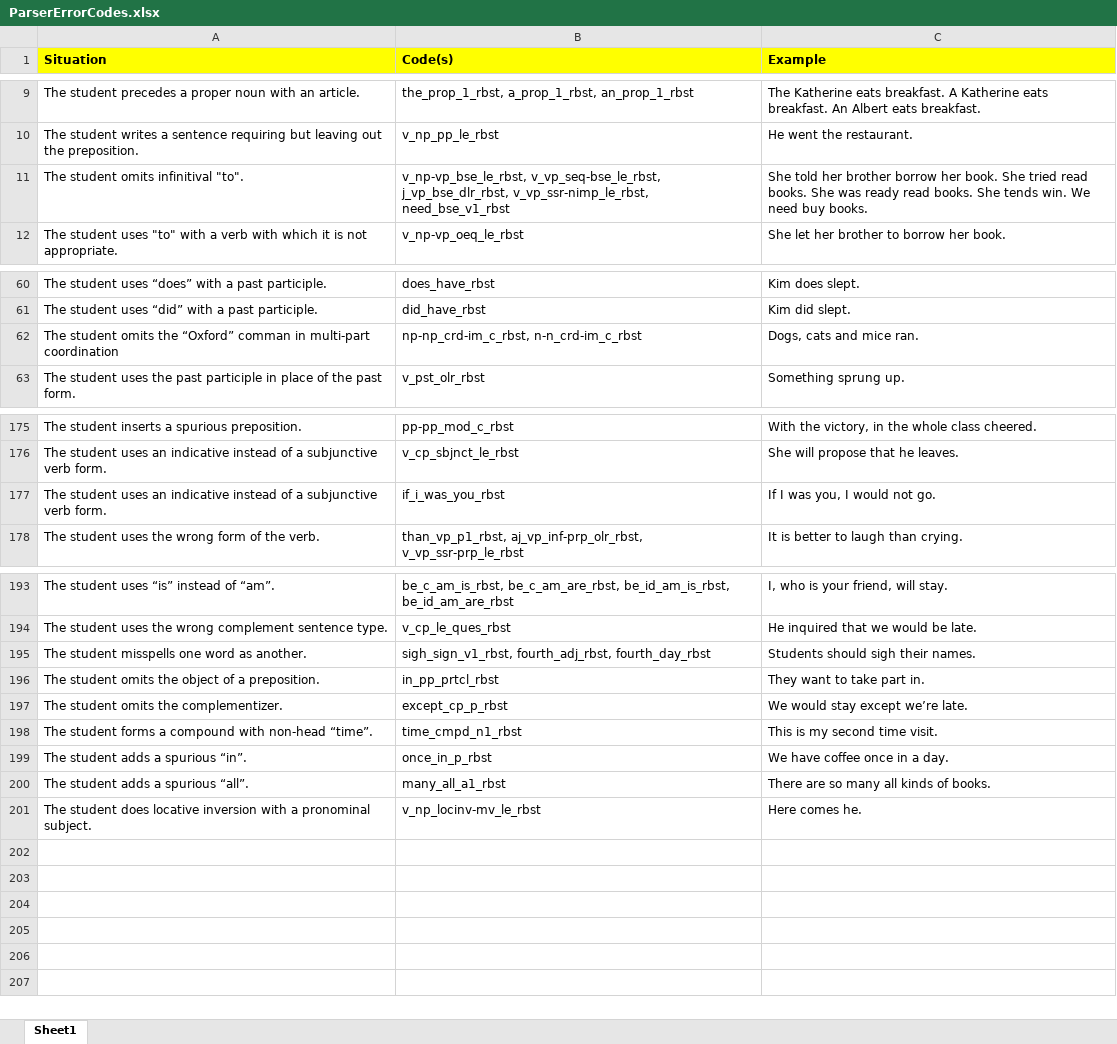
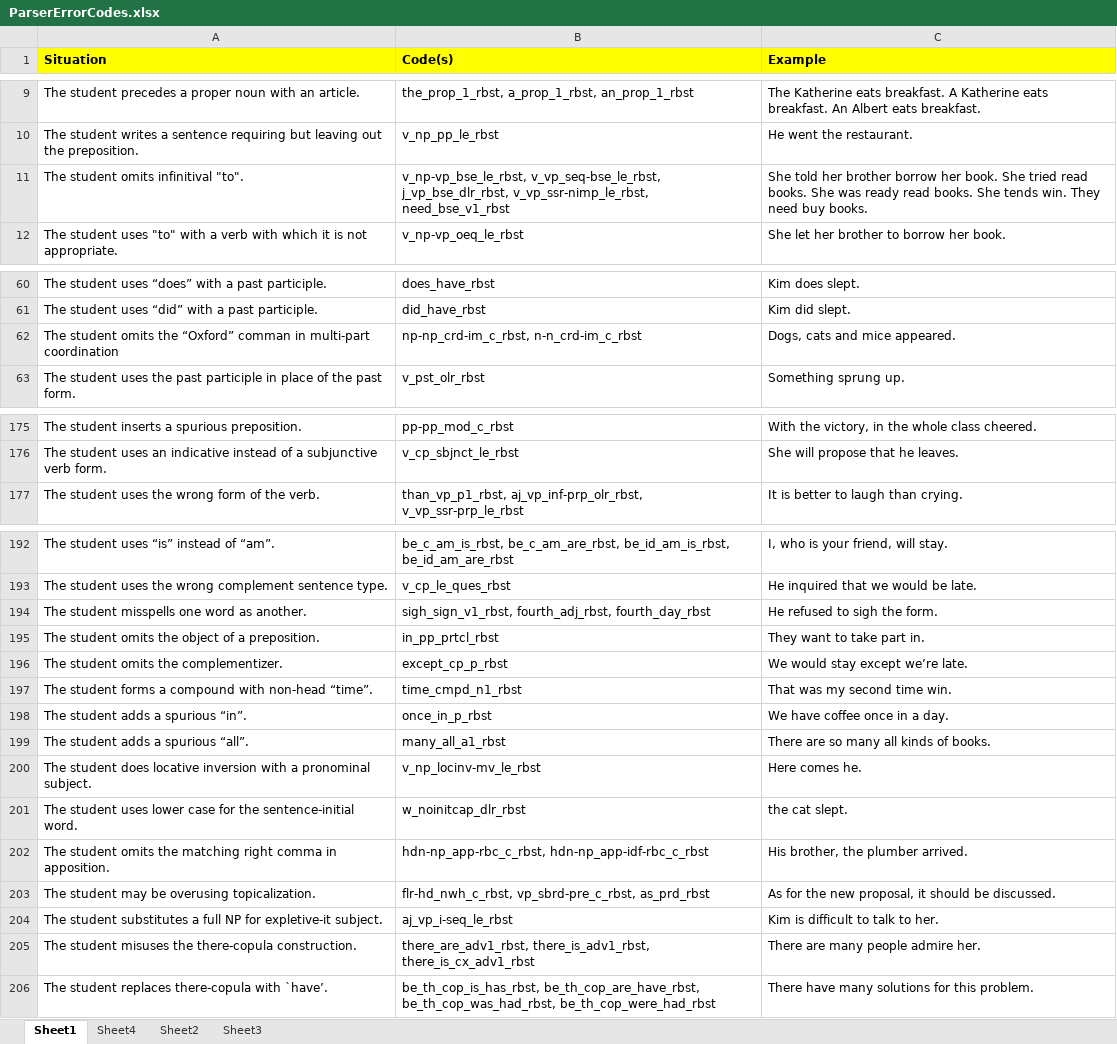
Before and after one commit to delph-in/erg, an Excel workbook: educ/ParserErrorCodes.xlsx, sheet Sheet1, drawn as a sheet; only a part is shown, gaps mark what is left out; values as stored, in another font and other column widths than the file's, no borders; removed rows and columns are numbered as before the commit, all else as after; the diff covers the shown part only; the diff names each change by its address in the sheet, - before the commit and + after, or states it on an @@ line.

Commit message:
Full update of gold profiles
git-svn-id: http://svn.delph-in.net/erg/trunk@27100 3df82f5b-d43a-0410-af33-fce91db48ec5

```diff
--- a/educ/ParserErrorCodes.xlsx (sheet Sheet1)
+++ b/educ/ParserErrorCodes.xlsx (sheet Sheet1)
+sheet tab: Sheet4
+sheet tab: Sheet2
+sheet tab: Sheet3
-C11 (Example): …tends win. We need buy…
+C11 (Example): …tends win. They need buy…
-C62 (Example): Dogs, cats and mice ran.
+C62 (Example): Dogs, cats and mice appeared.
-row 177: The student uses an indicative instead of a subjunctive verb form. | if_i_was_you_rbst | If I was you, I would not go.
-C194 (Example): Students should sigh their names.
+C194 (Example): He refused to sigh the form.
-C197 (Example): This is my second time visit.
+C197 (Example): That was my second time win.
+row 201: The student uses lower case for the sentence-initial word. | w_noinitcap_dlr_rbst | the cat slept.
+row 202: The student omits the matching right comma in apposition. | hdn-np_app-rbc_c_rbst, hdn-np_app-idf-rbc_c_rbst | His brother, the plumber arrived.
+row 203: The student may be overusing topicalization. | flr-hd_nwh_c_rbst, vp_sbrd-pre_c_rbst, as_prd_rbst | As for the new proposal, it should be discussed.
+row 204: The student substitutes a full NP for expletive-it subject. | aj_vp_i-seq_le_rbst | Kim is difficult to talk to her.
+row 205: The student misuses the there-copula construction. | there_are_adv1_rbst, there_is_adv1_rbst, there_is_cx_adv1_rbst | There are many people admire her.
+row 206: The student replaces there-copula with `have’. | be_th_cop_is_has_rbst, be_th_cop_are_have_rbst, be_th_cop_was_had_rbst, be_th_cop_were_had_rbst | There have many solutions for this problem.
```
Also changed, not shown: 2 edited cells elsewhere in this sheet, 18 other files.
